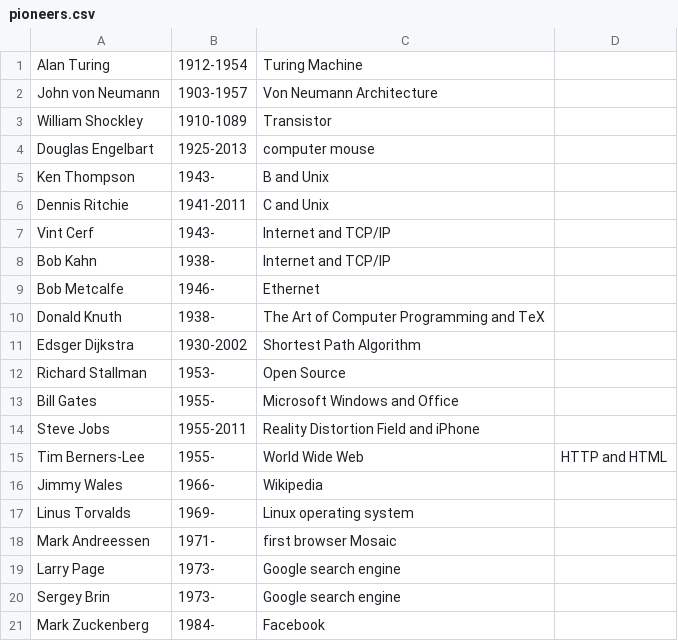
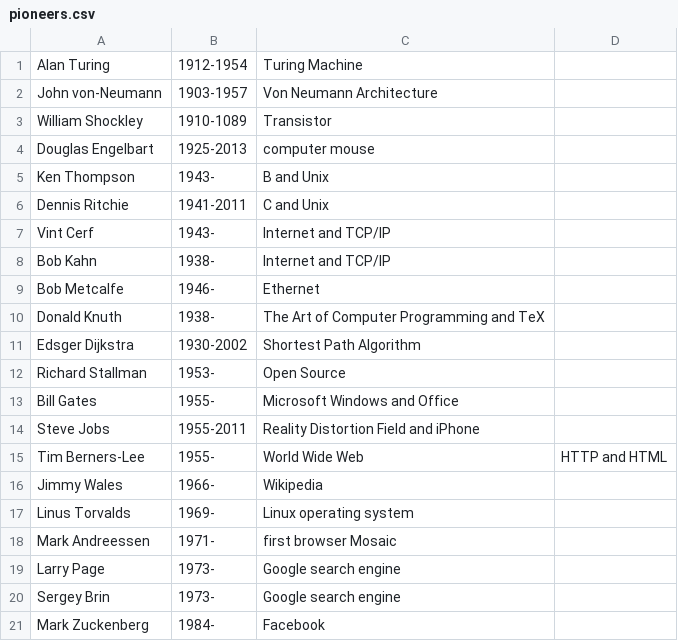
Before and after one commit to ArmindoMaurits/DEV01-3, a CSV file: data/pioneers.csv, drawn as a sheet.

```diff
--- a/data/pioneers.csv
+++ b/data/pioneers.csv
@@ -1,3 +1,3 @@
 Alan Turing, 1912-1954, Turing Machine
-John von Neumann, 1903-1957, Von Neumann Architecture
+John von-Neumann, 1903-1957, Von Neumann Architecture
 William Shockley, 1910-1089, Transistor
```
Also changed, not shown: 5 other files.
